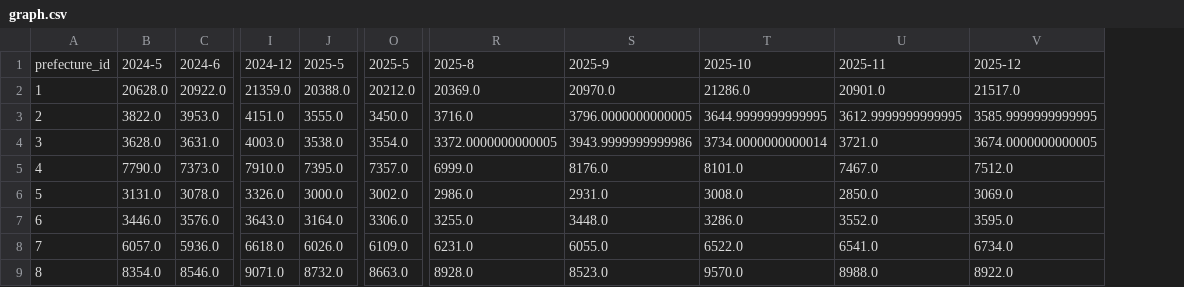
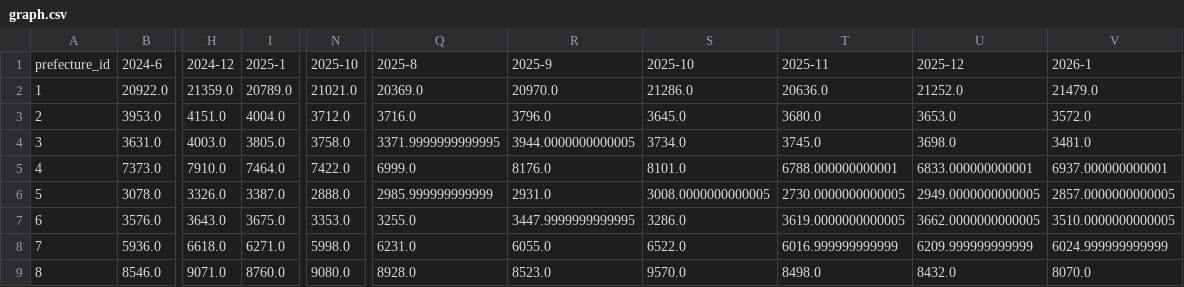
Before and after one commit to 5522079/kenketsu-navi, a CSV file: data/graph.csv, drawn as a sheet; only a part is shown, gaps mark what is left out; removed rows and columns are numbered as before the commit, all else as after; the diff covers the shown part only; the diff names each change by its address in the sheet, - before the commit and + after, or states it on an @@ line.

```diff
--- a/data/graph.csv
+++ b/data/graph.csv
-column B, rows 1-9: 2024-5 | 20628.0 | 3822.0 | 3628.0 | 7790.0 | 3131.0 | 3446.0 | 6057.0 | 8354.0
-column J, rows 1-9: 2025-5 | 20388.0 | 3555.0 | 3538.0 | 7395.0 | 3000.0 | 3164.0 | 6026.0 | 8732.0
+column I, rows 1-9: 2025-1 | 20789.0 | 4004.0 | 3805.0 | 7464.0 | 3387.0 | 3675.0 | 6271.0 | 8760.0
-column O, rows 1-9: 2025-5 | 20212.0 | 3450.0 | 3554.0 | 7357.0 | 3002.0 | 3306.0 | 6109.0 | 8663.0
+column N, rows 1-9: 2025-10 | 21021.0 | 3712.0 | 3758.0 | 7422.0 | 2888.0 | 3353.0 | 5998.0 | 9080.0
+column T, rows 1-9: 2025-11 | 20636.0 | 3680.0 | 3745.0 | 6788.000000000001 | 2730.0000000000005 | 3619.0000000000005 | 6016.999999999999 | 8498.0
-U1: 2025-11
+U1: 2025-12
-V1: 2025-12
+V1: 2026-1
-U2: 20901.0
+U2: 21252.0
-V2: 21517.0
+V2: 21479.0
-R3: 3796.0000000000005
+R3: 3796.0
-S3: 3644.9999999999995
+S3: 3645.0
-U3: 3612.9999999999995
+U3: 3653.0
-V3: 3585.9999999999995
+V3: 3572.0
-Q4: 3372.0000000000005
+Q4: 3371.9999999999995
-R4: 3943.9999999999986
+R4: 3944.0000000000005
-S4: 3734.0000000000014
+S4: 3734.0
-U4: 3721.0
+U4: 3698.0
-V4: 3674.0000000000005
+V4: 3481.0
-U5: 7467.0
+U5: 6833.000000000001
-V5: 7512.0
+V5: 6937.000000000001
-Q6: 2986.0
+Q6: 2985.999999999999
-S6: 3008.0
+S6: 3008.0000000000005
-U6: 2850.0
+U6: 2949.0000000000005
-V6: 3069.0
+V6: 2857.0000000000005
-R7: 3448.0
+R7: 3447.9999999999995
-U7: 3552.0
+U7: 3662.0000000000005
-V7: 3595.0
+V7: 3510.0000000000005
-U8: 6541.0
+U8: 6209.999999999999
-V8: 6734.0
+V8: 6024.999999999999
-U9: 8988.0
+U9: 8432.0
-V9: 8922.0
+V9: 8070.0
```
Also changed, not shown: 127 edited cells elsewhere in this file, data/BloodDonation.csv, 1 other file.
